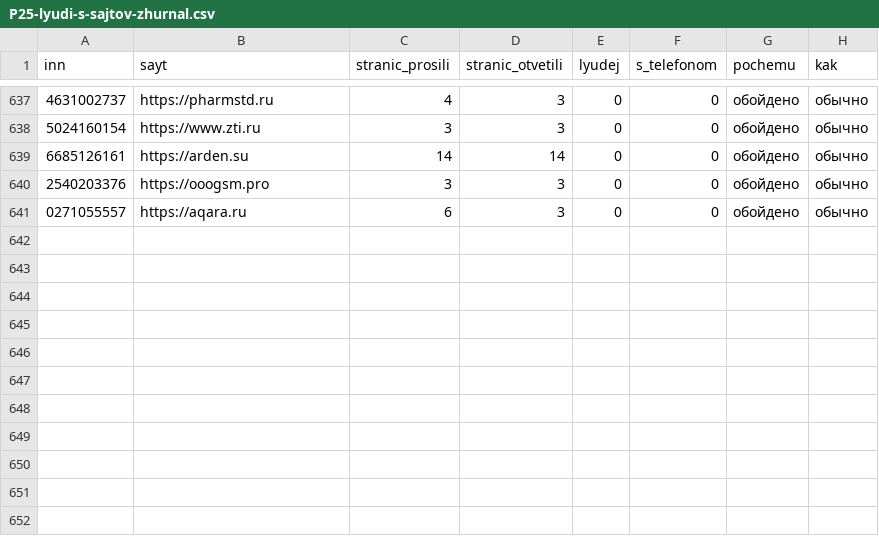
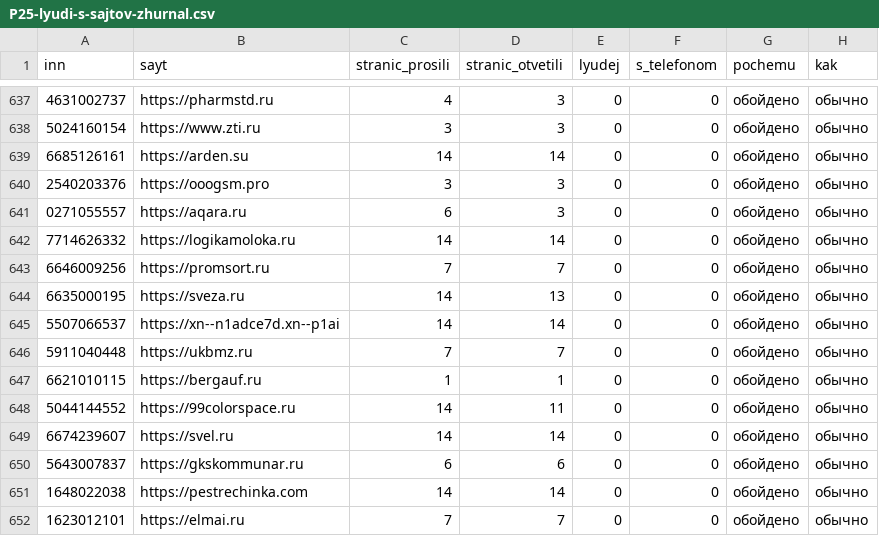
Before and after one commit to kirillrand4-alt/avto, a CSV file: seo-texts/engineers-lens/P25-lyudi-s-sajtov-zhurnal.csv, drawn as a sheet; only a part is shown, gaps mark what is left out; the diff names each change by its address in the sheet, - before the commit and + after, or states it on an @@ line.

```diff
--- a/seo-texts/engineers-lens/P25-lyudi-s-sajtov-zhurnal.csv
+++ b/seo-texts/engineers-lens/P25-lyudi-s-sajtov-zhurnal.csv
+row 642: 7714626332 | https://logikamoloka.ru | 14 | 14 | 0 | 0 | обойдено | обычно
+row 643: 6646009256 | https://promsort.ru | 7 | 7 | 0 | 0 | обойдено | обычно
+row 644: 6635000195 | https://sveza.ru | 14 | 13 | 0 | 0 | обойдено | обычно
+row 645: 5507066537 | https://xn--n1adce7d.xn--p1ai | 14 | 14 | 0 | 0 | обойдено | обычно
+row 646: 5911040448 | https://ukbmz.ru | 7 | 7 | 0 | 0 | обойдено | обычно
+row 647: 6621010115 | https://bergauf.ru | 1 | 1 | 0 | 0 | обойдено | обычно
+row 648: 5044144552 | https://99colorspace.ru | 14 | 11 | 0 | 0 | обойдено | обычно
+row 649: 6674239607 | https://svel.ru | 14 | 14 | 0 | 0 | обойдено | обычно
+row 650: 5643007837 | https://gkskommunar.ru | 6 | 6 | 0 | 0 | обойдено | обычно
+row 651: 1648022038 | https://pestrechinka.com | 14 | 14 | 0 | 0 | обойдено | обычно
+row 652: 1623012101 | https://elmai.ru | 7 | 7 | 0 | 0 | обойдено | обычно
```
Also changed, not shown: seo-texts/engineers-lens/P25-eis-zhurnal.csv, seo-texts/engineers-lens/P25-roseltorg-lica-s-kartochek-zhurnal.csv, 2 other files.
